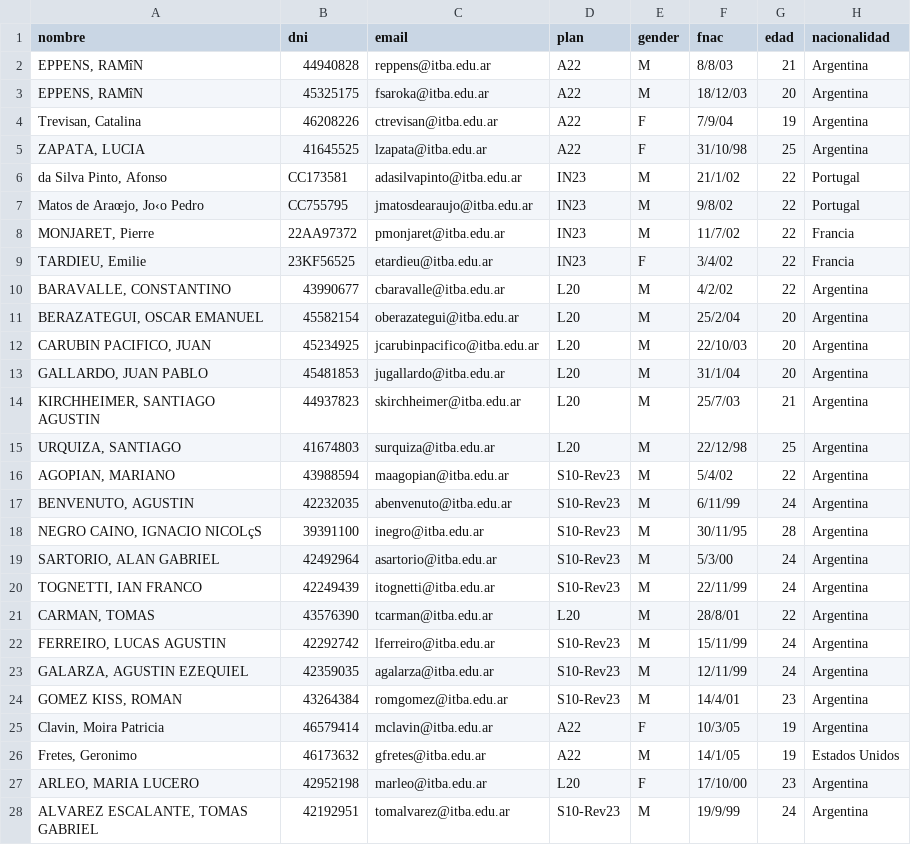
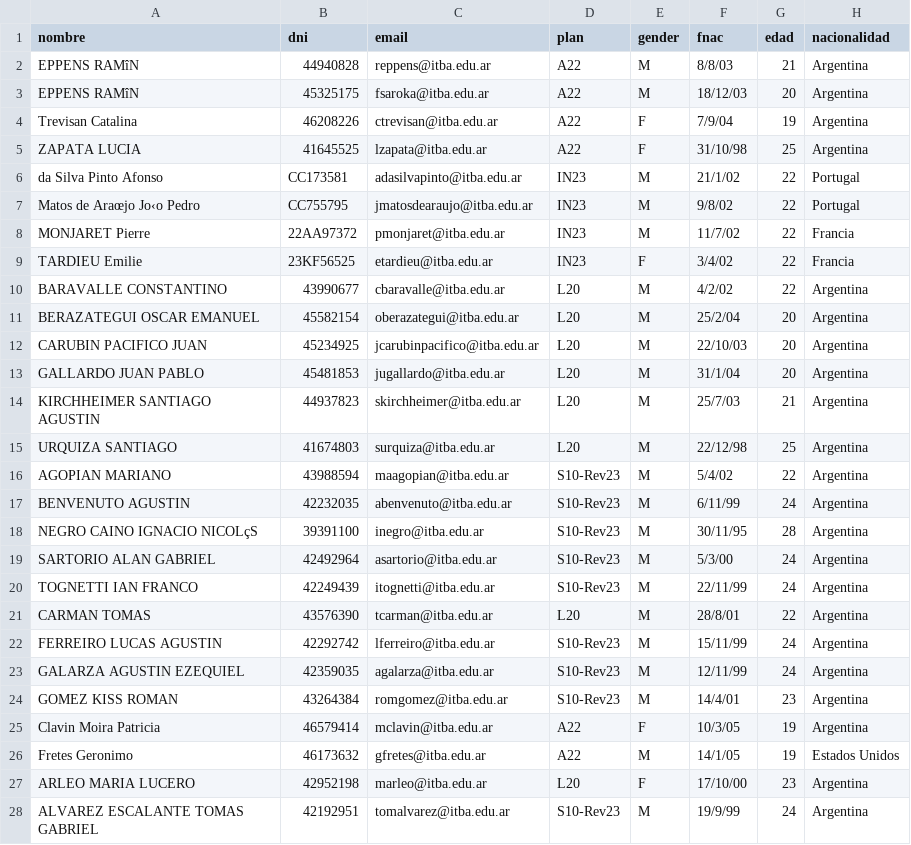
Before and after one commit to santikir/infovis, a CSV file: data/test.csv, drawn as a sheet; only a part is shown; the diff covers the shown part only; the diff names each change by its address in the sheet, - before the commit and + after, or states it on an @@ line.

Commit message:
Update test.csv

```diff
--- a/data/test.csv
+++ b/data/test.csv
-A2:A3 (nombre): EPPENS, RAMîN
+A2:A3 (nombre): EPPENS RAMîN
-A4 (nombre): Trevisan, Catalina
+A4 (nombre): Trevisan Catalina
-A5 (nombre): ZAPATA, LUCIA
+A5 (nombre): ZAPATA LUCIA
-A6 (nombre): da Silva Pinto, Afonso
+A6 (nombre): da Silva Pinto Afonso
-A7 (nombre): Matos de Araœjo, Jo‹o Pedro
+A7 (nombre): Matos de Araœjo Jo‹o Pedro
-A8 (nombre): MONJARET, Pierre
+A8 (nombre): MONJARET Pierre
-A9 (nombre): TARDIEU, Emilie
+A9 (nombre): TARDIEU Emilie
-A10 (nombre): BARAVALLE, CONSTANTINO
+A10 (nombre): BARAVALLE CONSTANTINO
-A11 (nombre): BERAZATEGUI, OSCAR EMANUEL
+A11 (nombre): BERAZATEGUI OSCAR EMANUEL
-A12 (nombre): CARUBIN PACIFICO, JUAN
+A12 (nombre): CARUBIN PACIFICO JUAN
-A13 (nombre): GALLARDO, JUAN PABLO
+A13 (nombre): GALLARDO JUAN PABLO
-A14 (nombre): KIRCHHEIMER, SANTIAGO AGUSTIN
+A14 (nombre): KIRCHHEIMER SANTIAGO AGUSTIN
-A15 (nombre): URQUIZA, SANTIAGO
+A15 (nombre): URQUIZA SANTIAGO
-A16 (nombre): AGOPIAN, MARIANO
+A16 (nombre): AGOPIAN MARIANO
-A17 (nombre): BENVENUTO, AGUSTIN
+A17 (nombre): BENVENUTO AGUSTIN
-A18 (nombre): NEGRO CAINO, IGNACIO NICOLçS
+A18 (nombre): NEGRO CAINO IGNACIO NICOLçS
-A19 (nombre): SARTORIO, ALAN GABRIEL
+A19 (nombre): SARTORIO ALAN GABRIEL
-A20 (nombre): TOGNETTI, IAN FRANCO
+A20 (nombre): TOGNETTI IAN FRANCO
-A21 (nombre): CARMAN, TOMAS
+A21 (nombre): CARMAN TOMAS
-A22 (nombre): FERREIRO, LUCAS AGUSTIN
+A22 (nombre): FERREIRO LUCAS AGUSTIN
-A23 (nombre): GALARZA, AGUSTIN EZEQUIEL
+A23 (nombre): GALARZA AGUSTIN EZEQUIEL
-A24 (nombre): GOMEZ KISS, ROMAN
+A24 (nombre): GOMEZ KISS ROMAN
-A25 (nombre): Clavin, Moira Patricia
+A25 (nombre): Clavin Moira Patricia
-A26 (nombre): Fretes, Geronimo
+A26 (nombre): Fretes Geronimo
-A27 (nombre): ARLEO, MARIA LUCERO
+A27 (nombre): ARLEO MARIA LUCERO
-A28 (nombre): ALVAREZ ESCALANTE, TOMAS GABRIEL
+A28 (nombre): ALVAREZ ESCALANTE TOMAS GABRIEL
```
Also changed, not shown: 1 edited cell elsewhere in this file.
